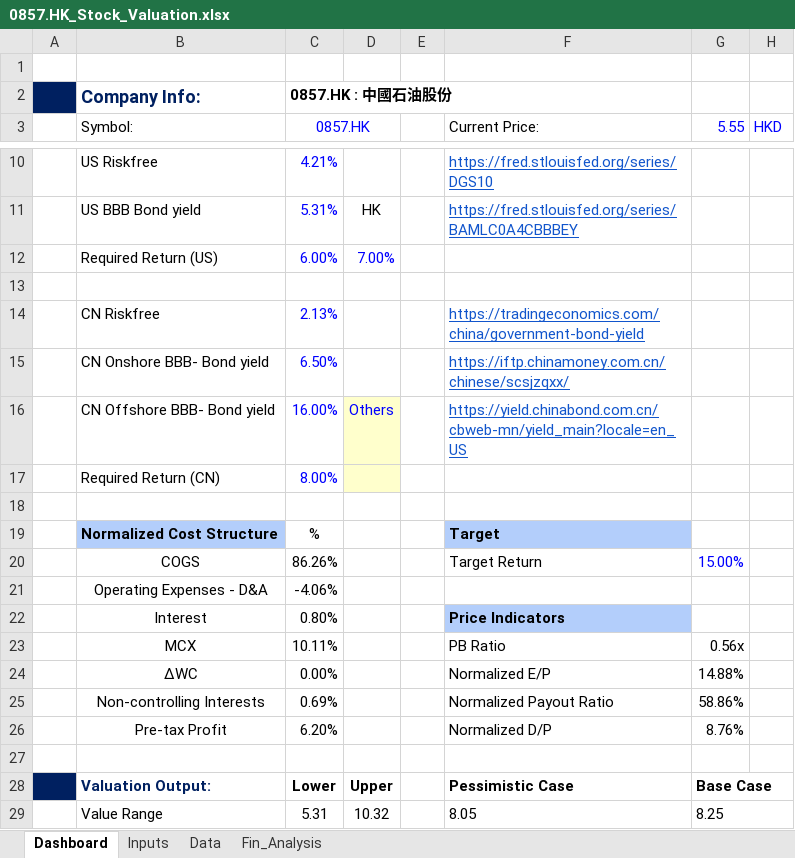
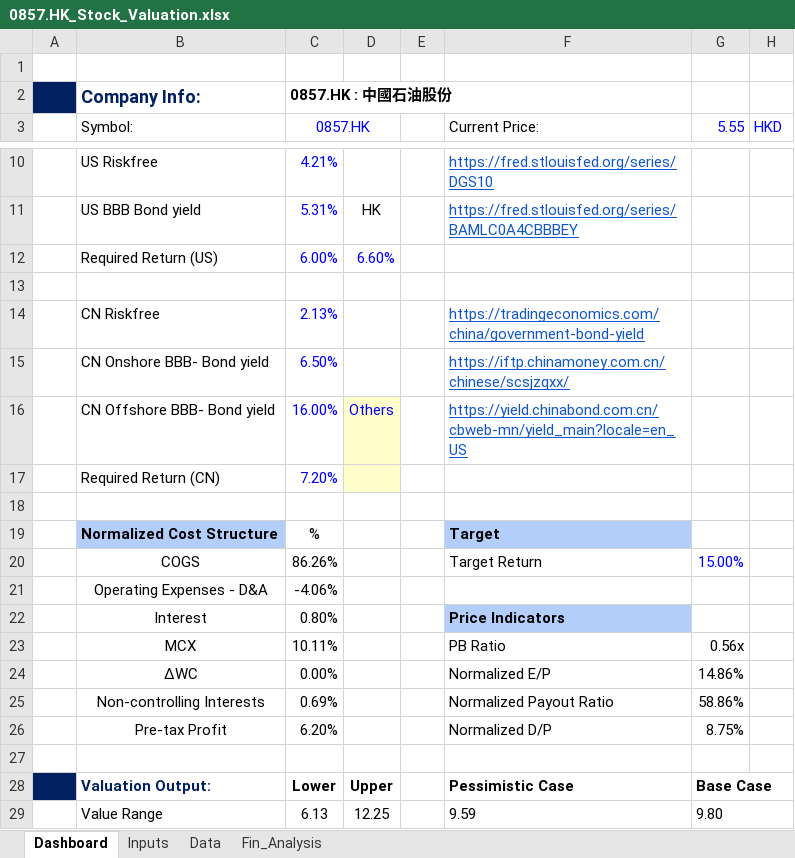
Before and after one commit to JerryChenz/Invest_Proc_Alpha, an Excel workbook: financial_models/opportunities/0857.HK_Stock_Valuation.xlsx, sheet Dashboard, drawn as a sheet; only a part is shown, gaps mark what is left out; values as stored, in another font and other column widths than the file's, no borders; conditional formats not drawn; the diff names each change by its address in the sheet, - before the commit and + after, or states it on an @@ line.

```diff
--- a/financial_models/opportunities/0857.HK_Stock_Valuation.xlsx (sheet Dashboard)
+++ b/financial_models/opportunities/0857.HK_Stock_Valuation.xlsx (sheet Dashboard)
-D12: 7.00%
+D12: 6.60%
-C17 (0857.HK): 8.00%
+C17 (0857.HK): 7.20%
-G24 (5.55): 14.88%
+G24 (5.55): 14.86%
-G26 (5.55): 8.76%
+G26 (5.55): 8.75%
-C29 (0857.HK): 5.31
+C29 (0857.HK): 6.13
-D29: 10.32
+D29: 12.25
-F29 (Current Price:): 8.05
+F29 (Current Price:): 9.59
-G29 (5.55): 8.25
+G29 (5.55): 9.80
```
Also changed, not shown: sheet Fin_Analysis, financial_models/Stock_Monitor.xlsx, financial_models/opportunities/0811.HK_Stock_Valuation.xlsx, 32 other files.
